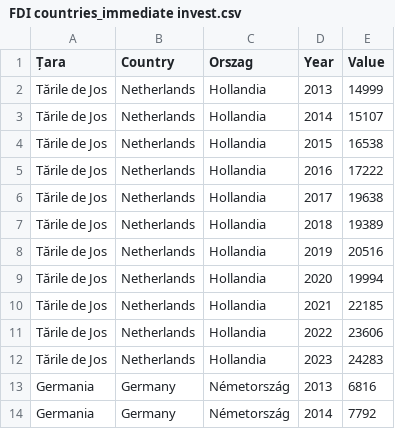
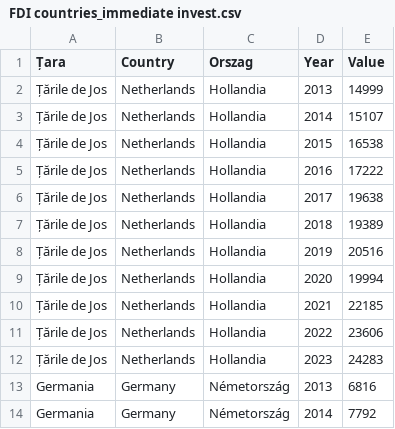
Before and after one commit to dvabel/RoEM-2.0, a CSV file: FDI countries_immediate invest.csv, drawn as a sheet; only a part is shown; the diff names each change by its address in the sheet, - before the commit and + after, or states it on an @@ line.

Commit message:
Update FDI countries_immediate invest.csv

```diff
--- a/FDI countries_immediate invest.csv
+++ b/FDI countries_immediate invest.csv
-A2:A12 (Țara): Tările de Jos
+A2:A12 (Țara): Țările de Jos
```
